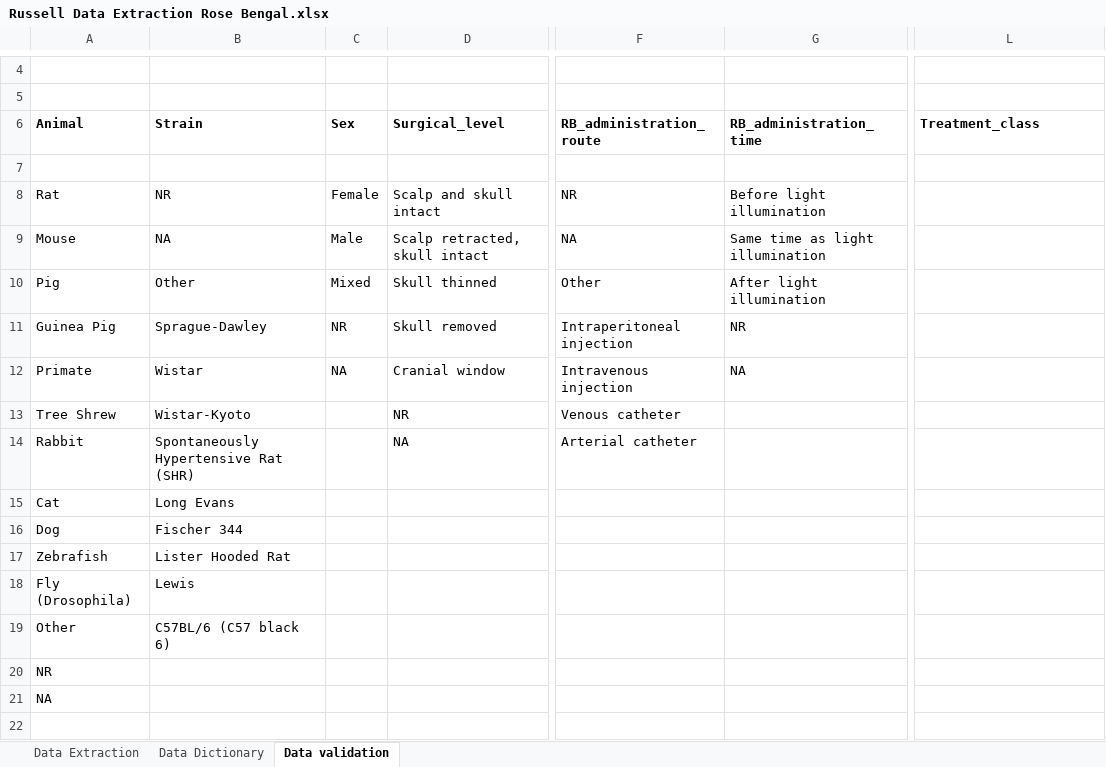
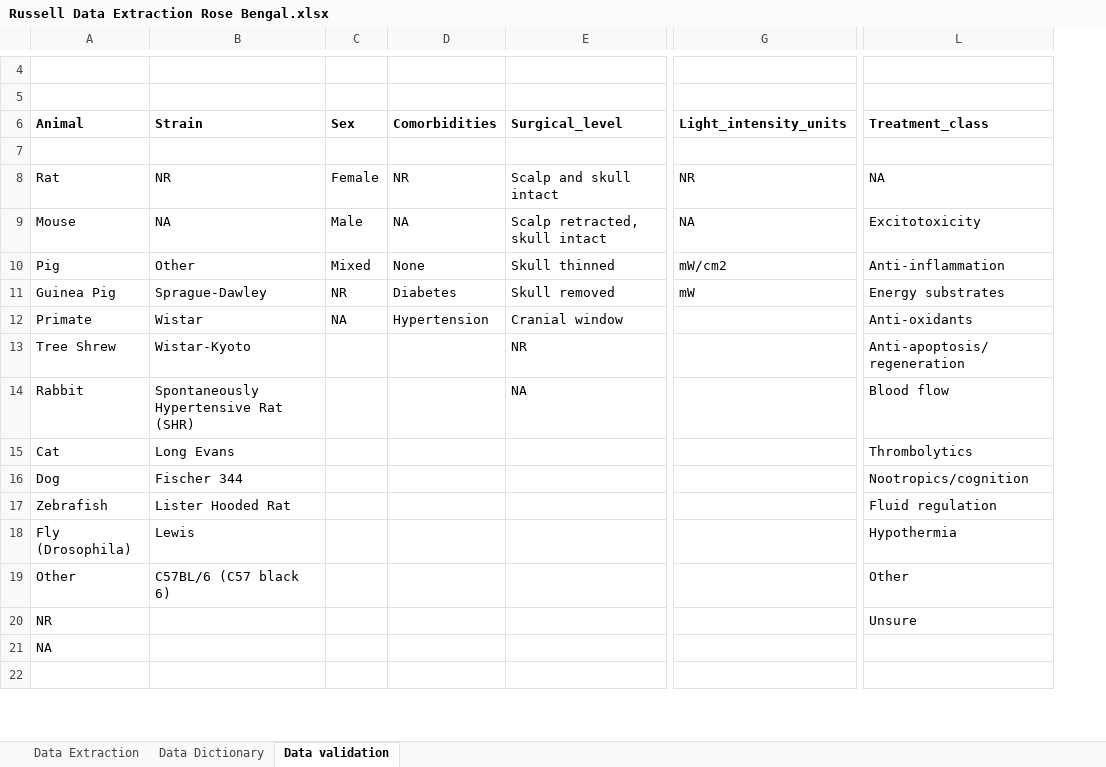
Before and after one commit to A-M-Russell/Rose-Bengal-Stroke-Treatment-Efficacy-Review, an Excel workbook: Russell Data Extraction Rose Bengal.xlsx, sheet Data validation, drawn as a sheet; only a part is shown, gaps mark what is left out; values as stored, in another font and other column widths than the file's, no borders; removed rows and columns are numbered as before the commit, all else as after; the diff names each change by its address in the sheet, - before the commit and + after, or states it on an @@ line.

Commit message:
Data extraction draft update
From April 2020

```diff
--- a/Russell Data Extraction Rose Bengal.xlsx (sheet Data validation)
+++ b/Russell Data Extraction Rose Bengal.xlsx (sheet Data validation)
+column D (Comorbidities), rows 8-12: NR | NA | None | Diabetes | Hypertension
-column F (RB_administration_route), rows 8-14: NR | NA | Other | Intraperitoneal injection | Intravenous injection | Venous catheter | Arterial catheter
-G6: RB_administration_time
+G6: Light_intensity_units
-G8 (Light_intensity_units): Before light illumination
+G8 (Light_intensity_units): NR
-L8 (Treatment_class): (empty)
+L8 (Treatment_class): NA
-G9 (Light_intensity_units): Same time as light illumination
+G9 (Light_intensity_units): NA
-L9 (Treatment_class): (empty)
+L9 (Treatment_class): Excitotoxicity
-G10 (Light_intensity_units): After light illumination
+G10 (Light_intensity_units): mW/cm2
-L10 (Treatment_class): (empty)
+L10 (Treatment_class): Anti-inflammation
-G11 (Light_intensity_units): NR
+G11 (Light_intensity_units): mW
-L11 (Treatment_class): (empty)
+L11 (Treatment_class): Energy substrates
-G12 (Light_intensity_units): NA
+G12 (Light_intensity_units): (empty)
-L12 (Treatment_class): (empty)
+L12 (Treatment_class): Anti-oxidants
-L13 (Treatment_class): (empty)
+L13 (Treatment_class): Anti-apoptosis/regeneration
-L14 (Treatment_class): (empty)
+L14 (Treatment_class): Blood flow
-L15 (Treatment_class): (empty)
+L15 (Treatment_class): Thrombolytics
-L16 (Treatment_class): (empty)
+L16 (Treatment_class): Nootropics/cognition
-L17 (Treatment_class): (empty)
+L17 (Treatment_class): Fluid regulation
-L18 (Treatment_class): (empty)
+L18 (Treatment_class): Hypothermia
-L19 (Treatment_class): (empty)
+L19 (Treatment_class): Other
-L20 (Treatment_class): (empty)
+L20 (Treatment_class): Unsure
```
Also changed, not shown: sheet Data Extraction, sheet Data Dictionary, formulas that keep their value.
